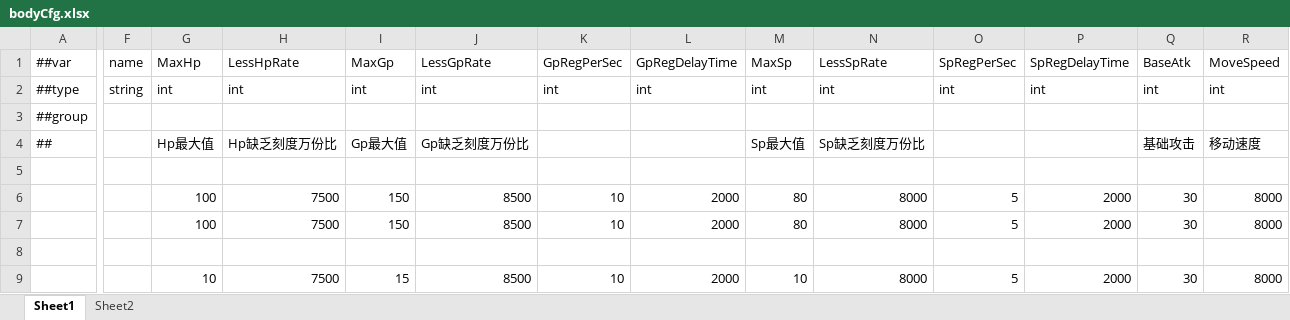
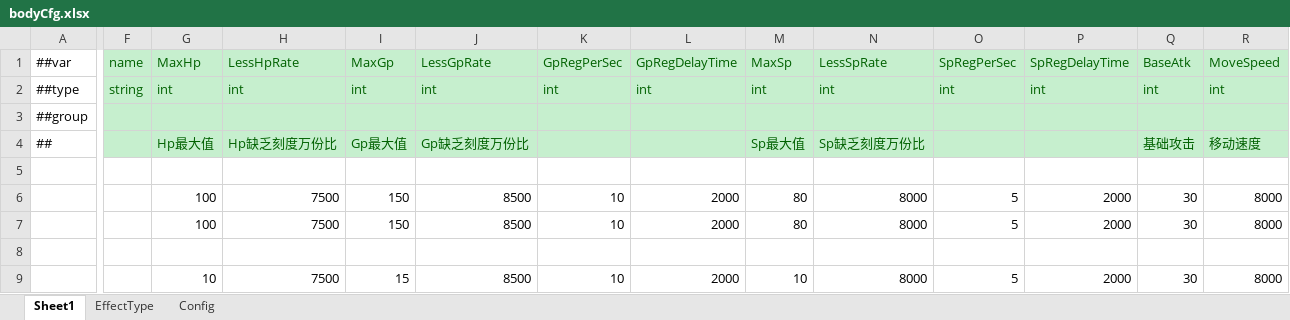
Before and after one commit to tyrdom/GameP, an Excel workbook: Tools/ExcelConfig/ExcelTables/bodyCfg.xlsx, sheet Sheet1, drawn as a sheet; only a part is shown, gaps mark what is left out; values as stored, in another font and other column widths than the file's, no borders; removed rows and columns are numbered as before the commit, all else as after; rows hold the shown columns only; the diff covers the shown part only; the diff names each change by its address in the sheet, - before the commit and + after, or states it on an @@ line.

```diff
--- a/Tools/ExcelConfig/ExcelTables/bodyCfg.xlsx (sheet Sheet1)
+++ b/Tools/ExcelConfig/ExcelTables/bodyCfg.xlsx (sheet Sheet1)
-sheet tab: Sheet2
+sheet tab: EffectType
+sheet tab: Config
@@ F1:R2 fill: none → #C6EFCE, text colour: black → #006100 @@
-row 3: ##group
+row 3: ##group
-F4:R4 fill: none
+F4:R4 fill: #C6EFCE
-G4:J4 text colour: black
+G4:J4 text colour: #006100
-M4:N4 text colour: black
+M4:N4 text colour: #006100
-Q4:R4 text colour: black
+Q4:R4 text colour: #006100
```
Also changed, not shown: cell formats elsewhere in this sheet, Tools/ExcelConfig/ExcelTables/creepCfg.xlsx, Tools/ExcelConfig/ExcelTables/skillActCfg.xlsx, 10 other files.
